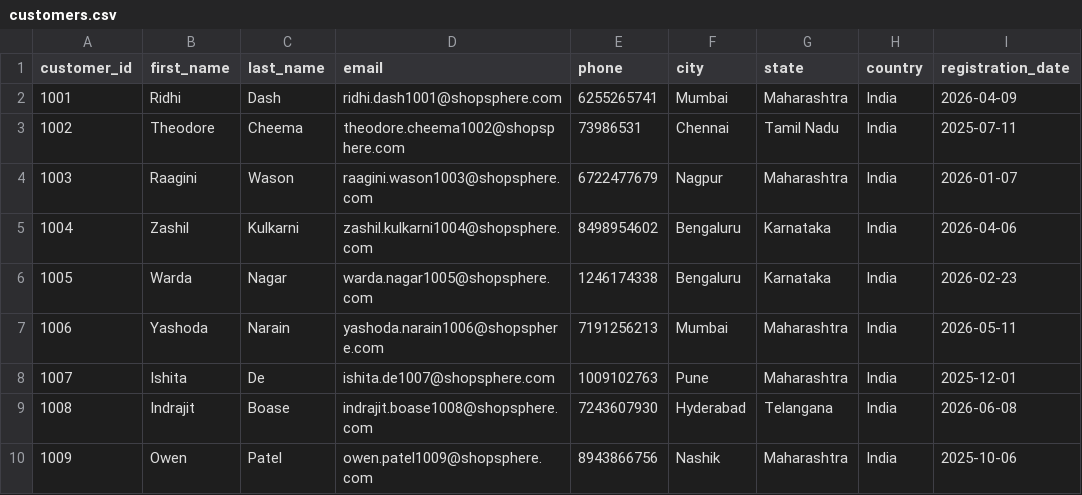
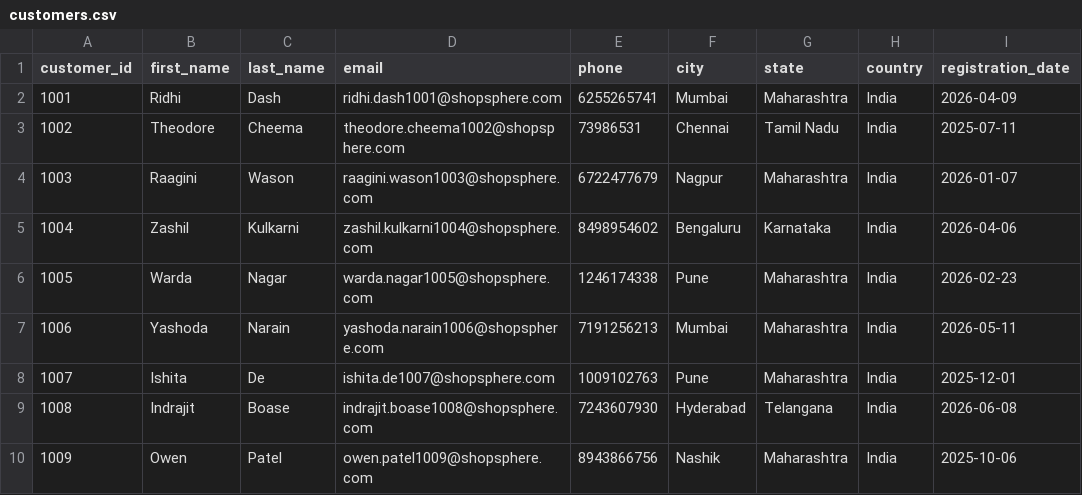
Before and after one commit to imavinash71/ecommerce-data-engineering-pipeline, a CSV file: data/processed/customers.csv, drawn as a sheet; only a part is shown.

```diff
--- a/data/processed/customers.csv
+++ b/data/processed/customers.csv
@@ -5,3 +5,3 @@ customer_id,first_name,last_name,email,phone,city,state,country,registration_dat
 1004,Zashil,Kulkarni,zashil.kulkarni1004@shopsphere.com,8498954602,Bengaluru,Karnataka,India,2026-04-06
-1005,Warda,Nagar,warda.nagar1005@shopsphere.com,1246174338,Bengaluru,Karnataka,India,2026-02-23
+1005,Warda,Nagar,warda.nagar1005@shopsphere.com,1246174338,Pune,Maharashtra,India,2026-02-23
 1006,Yashoda,Narain,yashoda.narain1006@shopsphere.com,7191256213,Mumbai,Maharashtra,India,2026-05-11
```
Also changed, not shown: data/raw/customers.csv, 5 other files.
